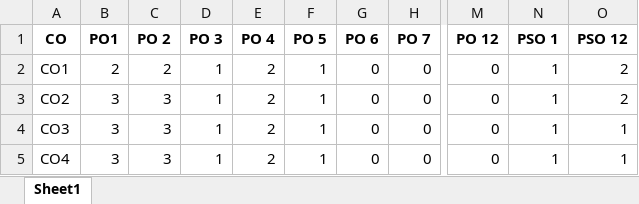
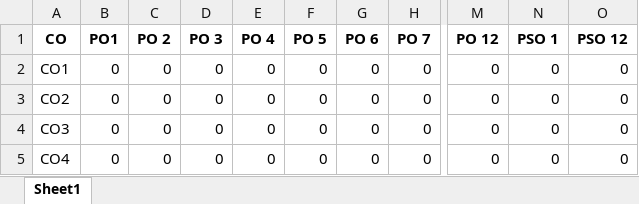
Before and after one commit to binge-coder/co-map, an Excel workbook: uploads/co_po_mapping.xlsx, sheet Sheet1, drawn as a sheet; only a part is shown, gaps mark what is left out; values as stored, in another font and other column widths than the file's, no borders; the diff names each change by its address in the sheet, - before the commit and + after, or states it on an @@ line.

```diff
--- a/uploads/co_po_mapping.xlsx (sheet Sheet1)
+++ b/uploads/co_po_mapping.xlsx (sheet Sheet1)
-B2 (PO1): 2
+B2 (PO1): 0
-C2 (PO 2): 2
+C2 (PO 2): 0
-D2:D5 (PO 3): 1
+D2:D5 (PO 3): 0
-E2:E5 (PO 4): 2
+E2:E5 (PO 4): 0
-F2:F5 (PO 5): 1
+F2:F5 (PO 5): 0
-N2:N5 (PSO 1): 1
+N2:N5 (PSO 1): 0
-O2:O3 (PSO 12): 2
+O2:O3 (PSO 12): 0
-B3:B5 (PO1): 3
+B3:B5 (PO1): 0
-C3:C5 (PO 2): 3
+C3:C5 (PO 2): 0
-O4:O5 (PSO 12): 1
+O4:O5 (PSO 12): 0
```
Also changed, not shown: 2 other files.
